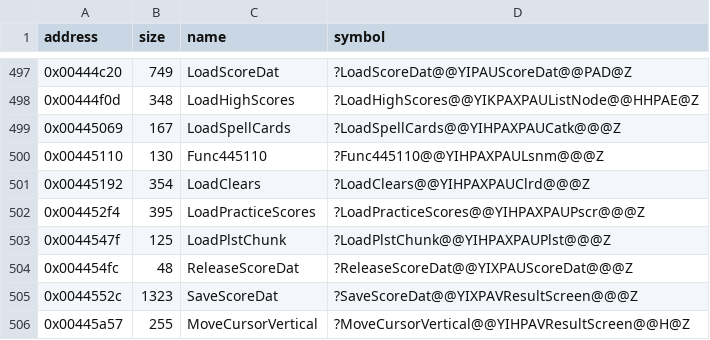
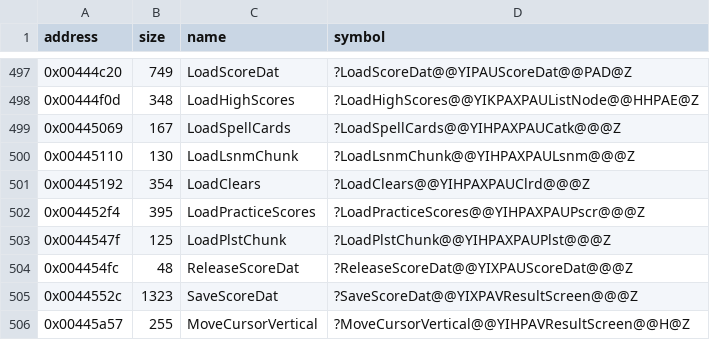
Before and after one commit to Cirno-Labs/th07, a CSV file: config/symbols.csv, drawn as a sheet; only a part is shown, gaps mark what is left out.

Commit message:
Decompile LoadLsnmChunk (0x445110)
New in th07, written like LoadSpellCards: copies the first version 1
LSNM chunk.

```diff
--- a/config/symbols.csv
+++ b/config/symbols.csv
@@ -499,3 +499,3 @@ address,size,name,symbol
 0x00445069,167,LoadSpellCards,?LoadSpellCards@@YIHPAXPAUCatk@@@Z
-0x00445110,130,Func445110,?Func445110@@YIHPAXPAULsnm@@@Z
+0x00445110,130,LoadLsnmChunk,?LoadLsnmChunk@@YIHPAXPAULsnm@@@Z
 0x00445192,354,LoadClears,?LoadClears@@YIHPAXPAUClrd@@@Z
```
Also changed, not shown: 3 other files.
